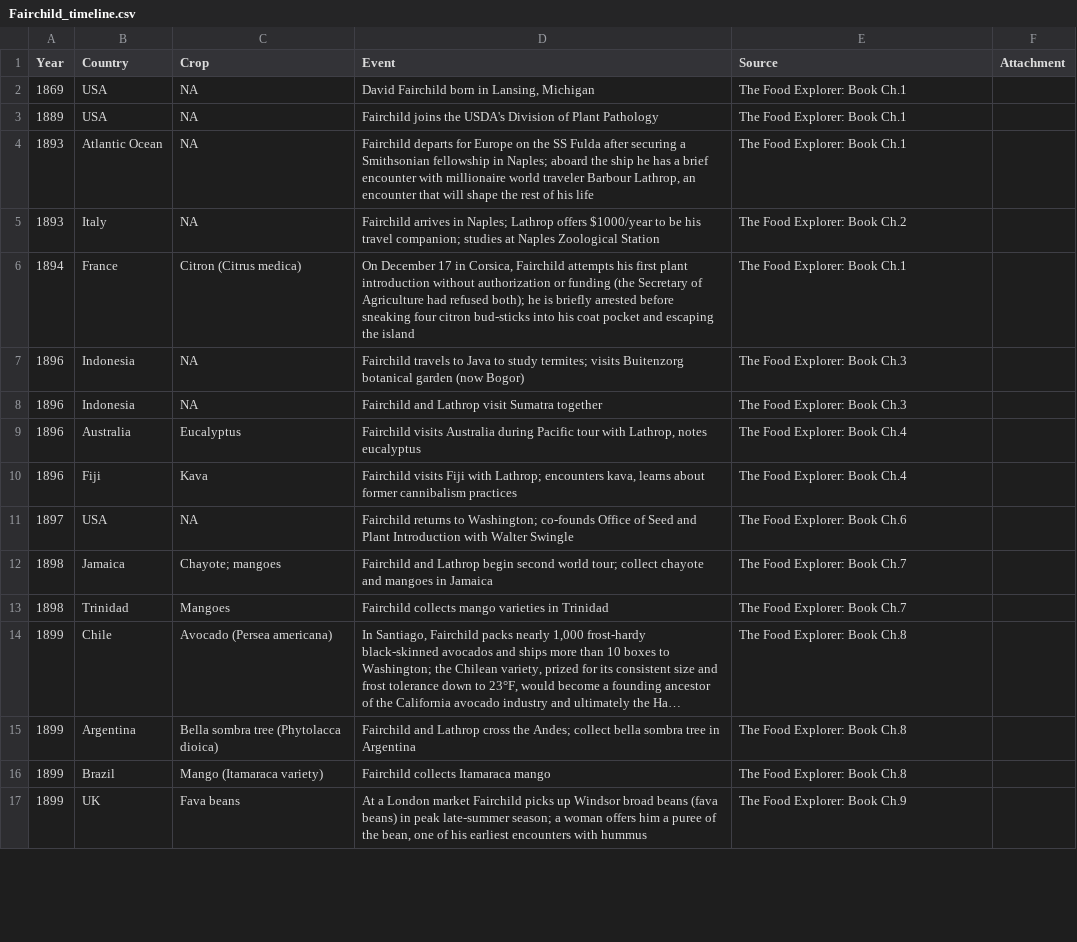
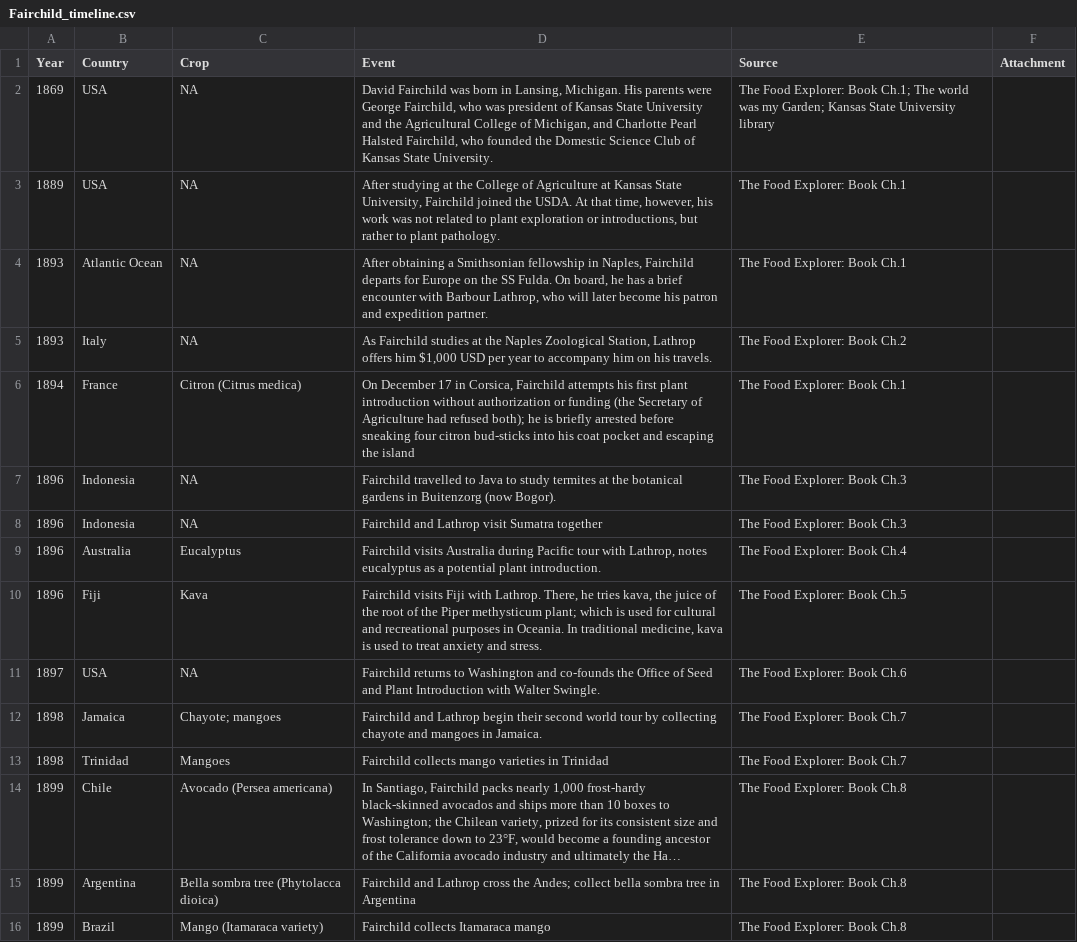
Before and after one commit to Juankosp/juankosp.github.io, a CSV file: David_Fairchild/Fairchild_timeline.csv, drawn as a sheet; only a part is shown; the shorter side is filled out with more unchanged rows; long unchanged cells end in ….

```diff
--- a/David_Fairchild/Fairchild_timeline.csv
+++ b/David_Fairchild/Fairchild_timeline.csv
@@ -1,13 +1,13 @@
 Year,Country,Crop,Event,Source,Attachment
-1869,USA,NA,"David Fairchild born in Lansing, Michigan",The Food Explorer: Book Ch.1,
-1889,USA,NA,"Fairchild joins the USDA's Division of Plant Pathology",The Food Explorer: Book Ch.1,
-1893,Atlantic Ocean,NA,"Fairchild departs for Europe on the SS Fulda after securing a Smithsonian fellowship in Naples; aboard the ship he has a brief encounter with millionaire world traveler Barbour Lathrop, an encounter that will shape the rest of his life",The Food Explorer: Book Ch.1,
-1893,Italy,NA,Fairchild arrives in Naples; Lathrop offers $1000/year to be his travel companion; studies at Naples Zoological Station,The Food Explorer: Book Ch.2,
+1869,USA,NA,"David Fairchild was born in Lansing, Michigan. His parents were George Fairchild, who was president of Kansas State University and the Agricultural College of Michigan, and Charlotte Pearl Halsted Fairchild, who founded the Domestic Science Club of Kansas State University.",The Food Explorer: Book Ch.1; The world was my Garden; Kansas State University library,
+1889,USA,NA,"After studying at the College of Agriculture at Kansas State University, Fairchild joined the USDA. At that time, however, his work was not related to plant exploration or introductions, but rather to plant pathology.",The Food Explorer: Book Ch.1,
+1893,Atlantic Ocean,NA,"After obtaining a Smithsonian fellowship in Naples, Fairchild departs for Europe on the SS Fulda. On board, he has a brief encounter with Barbour Lathrop, who will later become his patron and expedition partner.",The Food Explorer: Book Ch.1,
+1893,Italy,NA,"As Fairchild studies at the Naples Zoological Station, Lathrop offers him $1,000 USD per year to accompany him on his travels.",The Food Explorer: Book Ch.2,
 1894,France,Citron (Citrus medica),"On December 17 in Corsica, Fairchild attempts his first plant introduction without authorization or funding (the Secretary of Agriculture had refused both); he is briefly arrested before sneaking four citron bud-sticks into his coat pocket and escaping the island",The Food Explorer: Book Ch.1,
-1896,Indonesia,NA,Fairchild travels to Java to study termites; visits Buitenzorg botanical garden (now Bogor),The Food Explorer: Book Ch.3,
+1896,Indonesia,NA,Fairchild travelled to Java to study termites at the botanical gardens in Buitenzorg (now Bogor).,The Food Explorer: Book Ch.3,
 1896,Indonesia,NA,Fairchild and Lathrop visit Sumatra together,The Food Explorer: Book Ch.3,
-1896,Australia,Eucalyptus,"Fairchild visits Australia during Pacific tour with Lathrop, notes eucalyptus",The Food Explorer: Book Ch.4,
-1896,Fiji,Kava,"Fairchild visits Fiji with Lathrop; encounters kava, learns about former cannibalism practices",The Food Explorer: Book Ch.4,
-1897,USA,NA,Fairchild returns to Washington; co-founds Office of Seed and Plant Introduction with Walter Swingle,The Food Explorer: Book Ch.6,
-1898,Jamaica,Chayote; mangoes,Fairchild and Lathrop begin second world tour; collect chayote and mangoes in Jamaica,The Food Explorer: Book Ch.7,
+1896,Australia,Eucalyptus,"Fairchild visits Australia during Pacific tour with Lathrop, notes eucalyptus as a potential plant introduction.",The Food Explorer: Book Ch.4,
+1896,Fiji,Kava,"Fairchild visits Fiji with Lathrop. There, he tries kava, the juice of the root of the Piper methysticum plant; which is used for cultural and recreational purposes in Oceania. In traditional medicine, kava is used to treat anxiety and stress.",The Food Explorer: Book Ch.5,
+1897,USA,NA,Fairchild returns to Washington and co-founds the Office of Seed and Plant Introduction with Walter Swingle.,The Food Explorer: Book Ch.6,
+1898,Jamaica,Chayote; mangoes,Fairchild and Lathrop begin their second world tour by collecting chayote and mangoes in Jamaica.,The Food Explorer: Book Ch.7,
 1898,Trinidad,Mangoes,Fairchild collects mango varieties in Trinidad,The Food Explorer: Book Ch.7,
```
Also changed, not shown: 3 other files.
